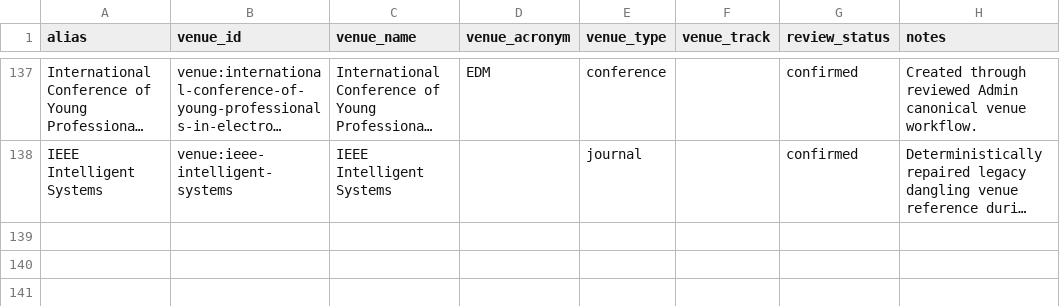
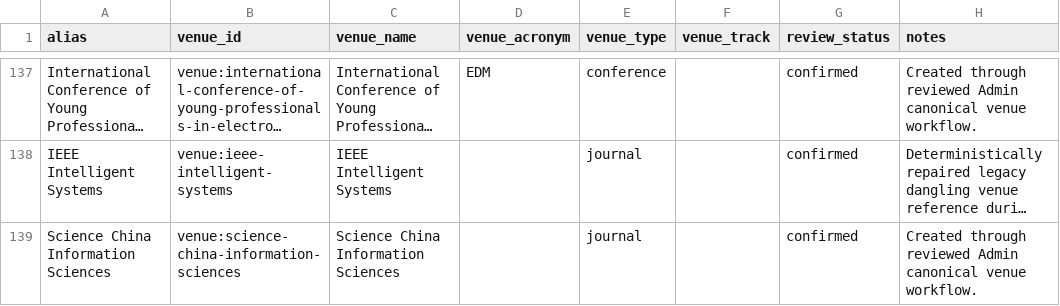
Before and after one commit to meiling-fdu/synthetic-image-research-map, a CSV file: data/curated/venue_aliases.csv, drawn as a sheet; only a part is shown, gaps mark what is left out; long unchanged cells end in …; the diff names each change by its address in the sheet, - before the commit and + after, or states it on an @@ line.

```diff
--- a/data/curated/venue_aliases.csv
+++ b/data/curated/venue_aliases.csv
+row 139: Science China Information Sciences | venue:science-china-information-sciences | Science China Information Sciences |  | journal |  | confirmed | Created through reviewed Admin canonical venue workflow.
```
Also changed, not shown: data/curated/institution_location_review.csv, data/curated/institution_locations.csv, 5 other files.
